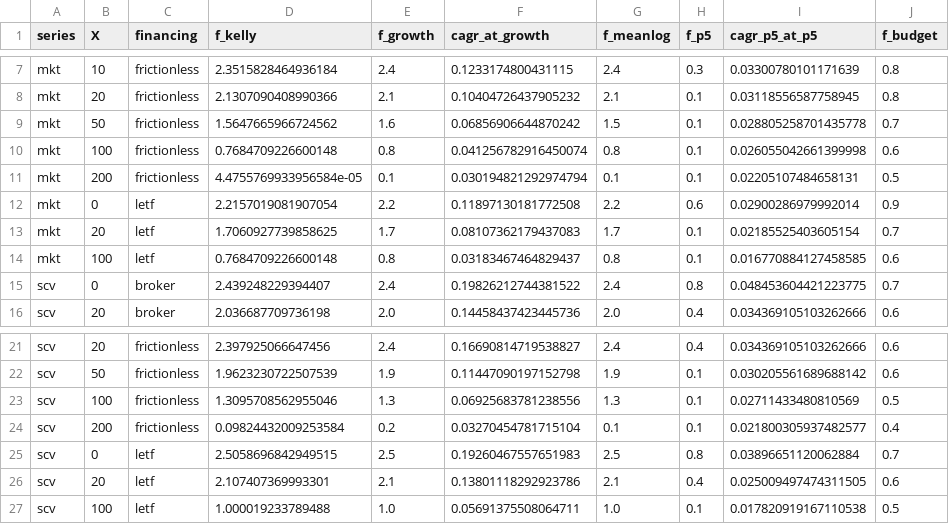
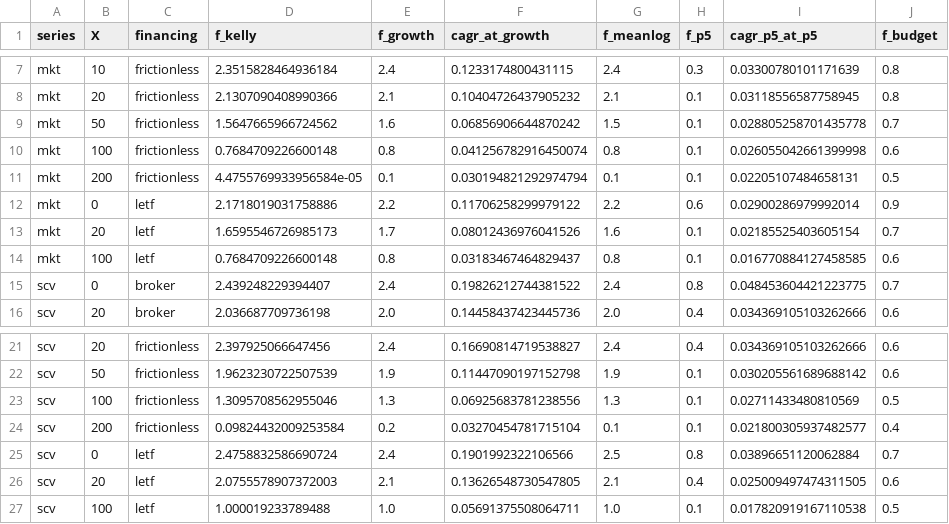
Before and after one commit to itbelikethat03/Testfolio_checker, a CSV file: scv_leverage/kelly_bestdays/phase13_optimal_leverage_costs.csv, drawn as a sheet; only a part is shown, gaps mark what is left out; the diff names each change by its address in the sheet, - before the commit and + after, or states it on an @@ line.

```diff
--- a/scv_leverage/kelly_bestdays/phase13_optimal_leverage_costs.csv
+++ b/scv_leverage/kelly_bestdays/phase13_optimal_leverage_costs.csv
-D12 (f_kelly): 2.2157019081907054
+D12 (f_kelly): 2.1718019031758886
-F12 (cagr_at_growth): 0.11897130181772508
+F12 (cagr_at_growth): 0.11706258299979122
-D13 (f_kelly): 1.7060927739858625
+D13 (f_kelly): 1.6595546726985173
-F13 (cagr_at_growth): 0.08107362179437083
+F13 (cagr_at_growth): 0.08012436976041526
-G13 (f_meanlog): 1.7
+G13 (f_meanlog): 1.6
-D25 (f_kelly): 2.5058696842949515
+D25 (f_kelly): 2.4758832586690724
-E25 (f_growth): 2.5
+E25 (f_growth): 2.4
-F25 (cagr_at_growth): 0.19260467557651983
+F25 (cagr_at_growth): 0.1901992322106566
-D26 (f_kelly): 2.107407369993301
+D26 (f_kelly): 2.0755578907372003
-F26 (cagr_at_growth): 0.13801118292923786
+F26 (cagr_at_growth): 0.13626548730547805
```
Also changed, not shown: scv_leverage/kelly_bestdays/phase13_leverage_sweep_costs.csv, scv_leverage/kelly_bestdays/phase14_sensitivity.csv, 33 other files.
